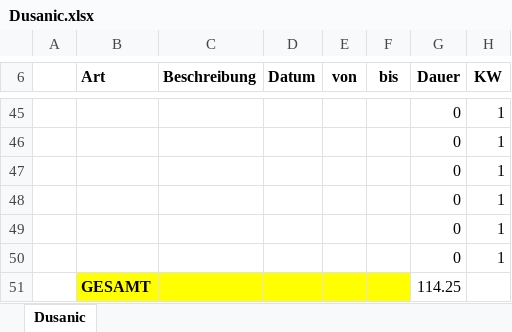
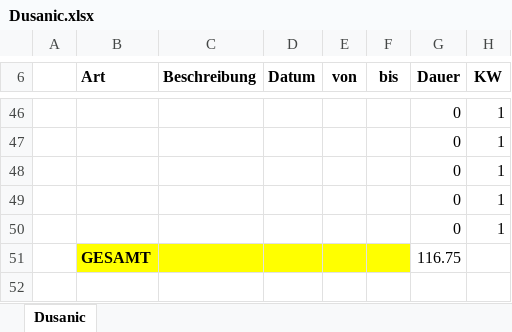
Before and after one commit to ateuchtmann/259035_SoftEngPR, an Excel workbook: Dokumente/Zeiterfassung/Dusanic.xlsx, sheet Dusanic, drawn as a sheet; only a part is shown, gaps mark what is left out; values as stored, in another font and other column widths than the file's, no borders; table styles not drawn; removed rows and columns are numbered as before the commit, all else as after; the diff covers the shown part only; the diff names each change by its address in the sheet, - before the commit and + after, or states it on an @@ line.

```diff
--- a/Dokumente/Zeiterfassung/Dusanic.xlsx (sheet Dusanic)
+++ b/Dokumente/Zeiterfassung/Dusanic.xlsx (sheet Dusanic)
-row 50:  |  |  |  |  |  | 0 | 1
-G51 (Dauer): 114.25
+G51 (Dauer): 116.75
```
Also changed, not shown: 1 added row and 12 edited cells elsewhere in this sheet.
